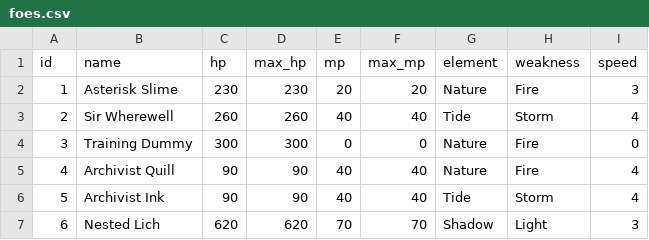
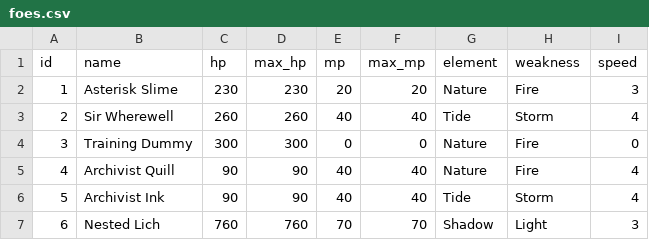
Before and after one commit to ahmlab/sql_witch_lite, a CSV file: data/foes.csv, drawn as a sheet.

```diff
--- a/data/foes.csv
+++ b/data/foes.csv
@@ -6,2 +6,2 @@ id,name,hp,max_hp,mp,max_mp,element,weakness,speed
 5,Archivist Ink,90,90,40,40,Tide,Storm,4
-6,Nested Lich,620,620,70,70,Shadow,Light,3
+6,Nested Lich,760,760,70,70,Shadow,Light,3
```
Also changed, not shown: 9 other files.
